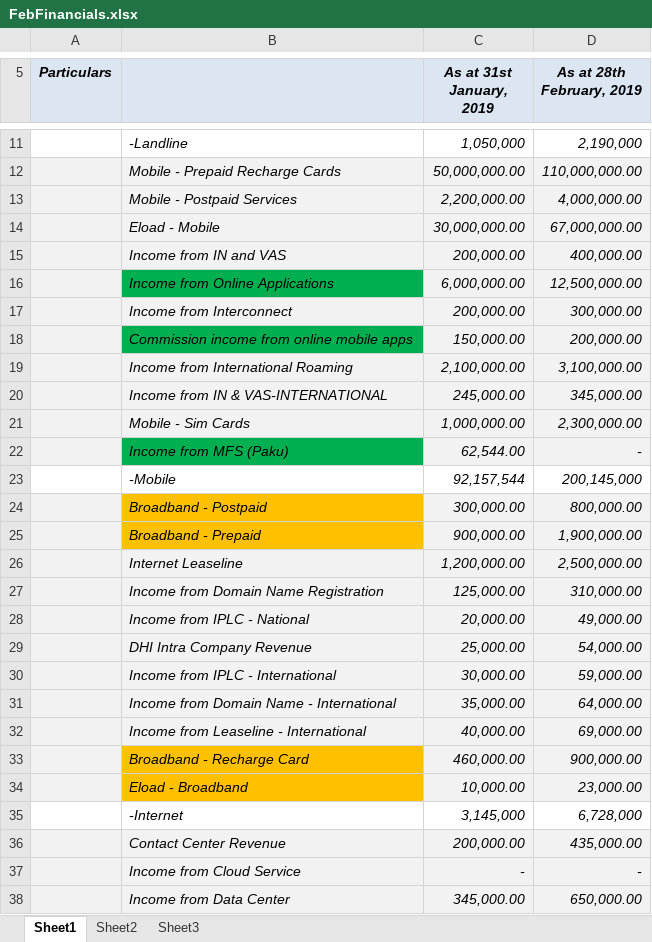
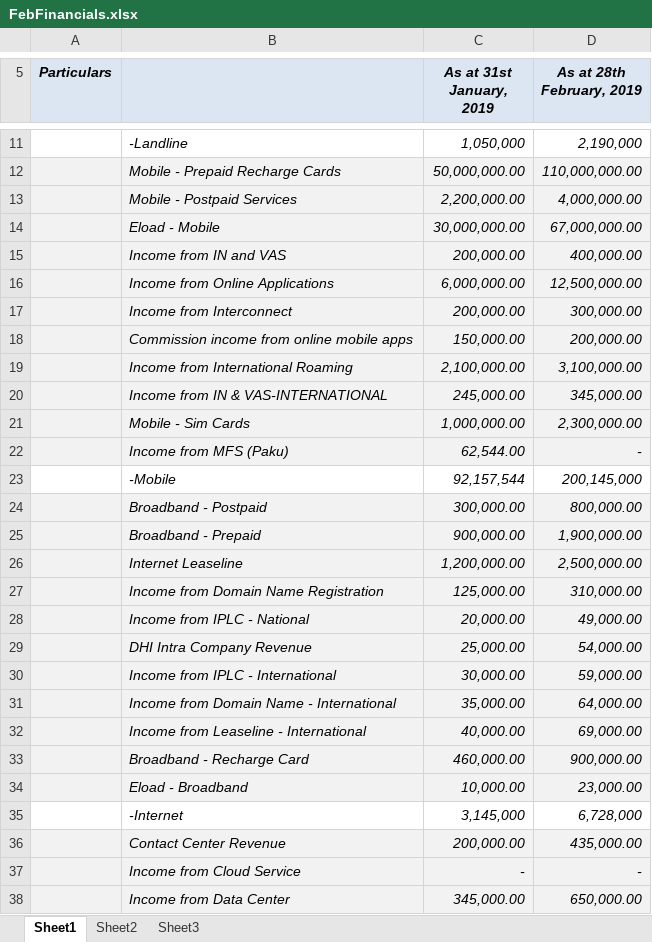
Before and after one commit to sonam7991/HackathonRepo, an Excel workbook: uploads/attachments/2020/FebFinancials.xlsx, sheet Sheet1, drawn as a sheet; only a part is shown, gaps mark what is left out; values as stored, in another font and other column widths than the file's, no borders; the diff names each change by its address in the sheet, - before the commit and + after, or states it on an @@ line.

```diff
--- a/uploads/attachments/2020/FebFinancials.xlsx (sheet Sheet1)
+++ b/uploads/attachments/2020/FebFinancials.xlsx (sheet Sheet1)
-B16 fill: #00B050
+B16 fill: #F2F2F2
-B18 fill: #00B050
+B18 fill: #F2F2F2
-B22 fill: #00B050
+B22 fill: #F2F2F2
-B24:B25 fill: #FFC000
+B24:B25 fill: #F2F2F2
-B33:B34 fill: #FFC000
+B33:B34 fill: #F2F2F2
```
Also changed, not shown: 15 other files.
